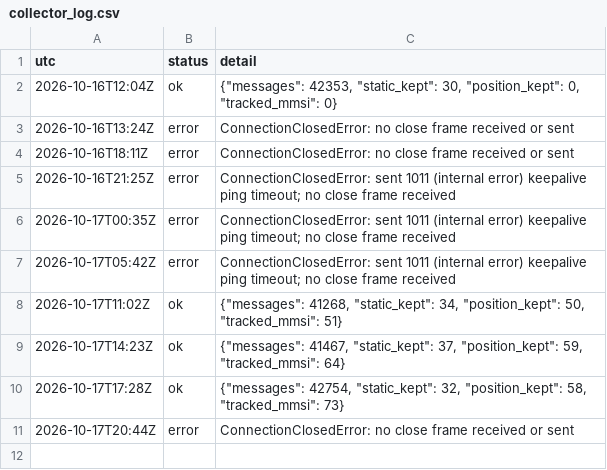
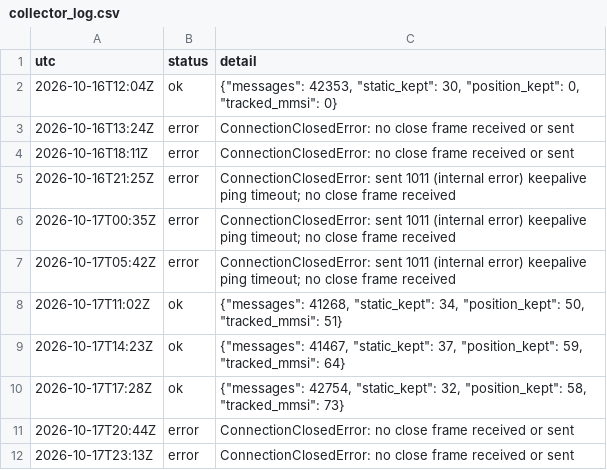
Before and after one commit to ambekarhrush/shipping-long-short-lab, a CSV file: data/fleet/collector_log.csv, drawn as a sheet.

```diff
--- a/data/fleet/collector_log.csv
+++ b/data/fleet/collector_log.csv
@@ -11 +11,2 @@ utc,status,detail
 2026-10-17T20:44Z,error,ConnectionClosedError: no close frame received or sent
+2026-10-17T23:13Z,error,ConnectionClosedError: no close frame received or sent
```
Also changed, not shown: data/fleet/company_signals.csv, data/fleet/identity.csv, 3 other files.
